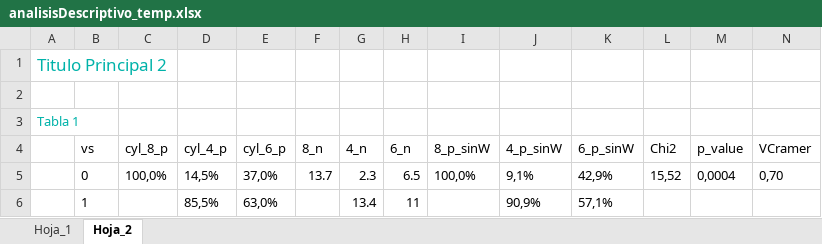
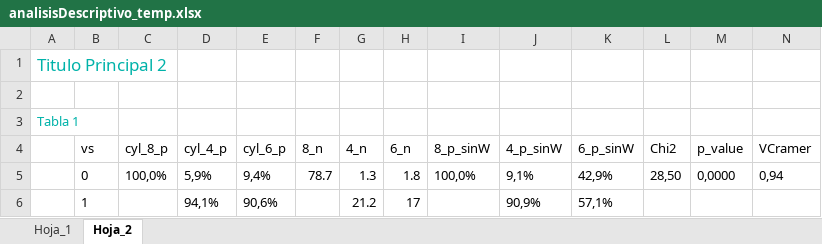
Before and after one commit to Adan-gz/analisisDescriptivo, an Excel workbook: analisisDescriptivo_temp.xlsx, sheet Hoja_2, drawn as a sheet; values as stored, in another font and other column widths than the file's, no borders; table styles not drawn; removed rows and columns are numbered as before the commit, all else as after; the diff names each change by its address in the sheet, - before the commit and + after, or states it on an @@ line.

```diff
--- a/analisisDescriptivo_temp.xlsx (sheet Hoja_2)
+++ b/analisisDescriptivo_temp.xlsx (sheet Hoja_2)
-row 5:  | 0 | 100,0% | 14,5% | 37,0% | 13.7 | 2.3 | 6.5 | 100,0% | 9,1% | 42,9% | 15,52 | 0,0004 | 0,70
-row 6:  | 1 |  | 85,5% | 63,0% |  | 13.4 | 11 |  | 90,9% | 57,1%
+row 5:  | 0 | 100,0% | 5,9% | 9,4% | 78.7 | 1.3 | 1.8 | 100,0% | 9,1% | 42,9% | 28,50 | 0,0000 | 0,94
+row 6:  | 1 |  | 94,1% | 90,6% |  | 21.2 | 17 |  | 90,9% | 57,1%
```
Also changed, not shown: sheet Hoja_1, 5 other files.
